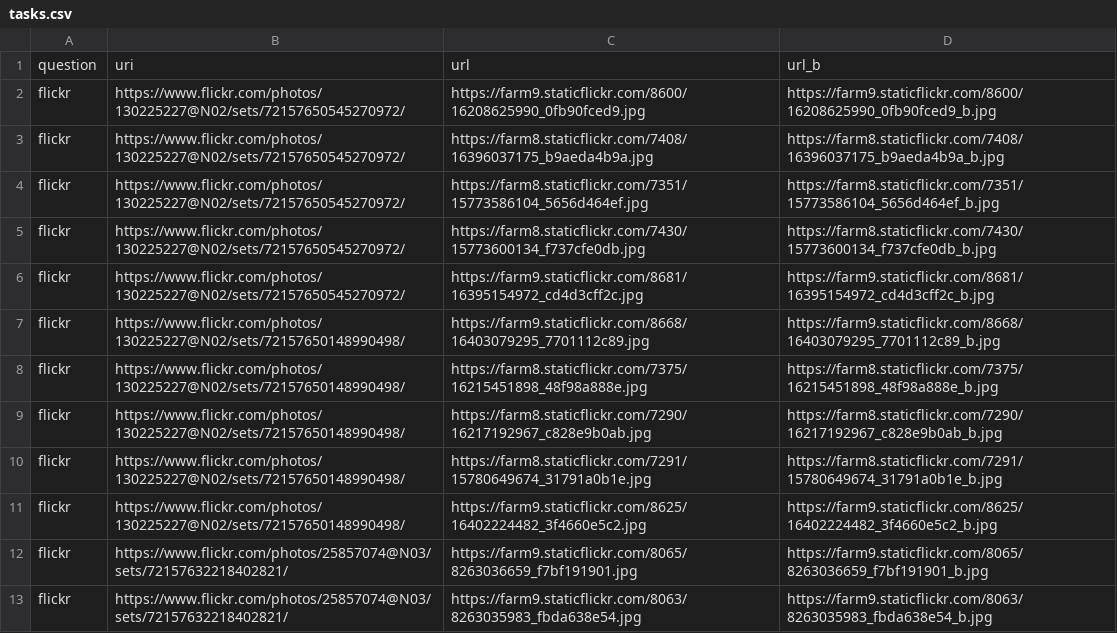
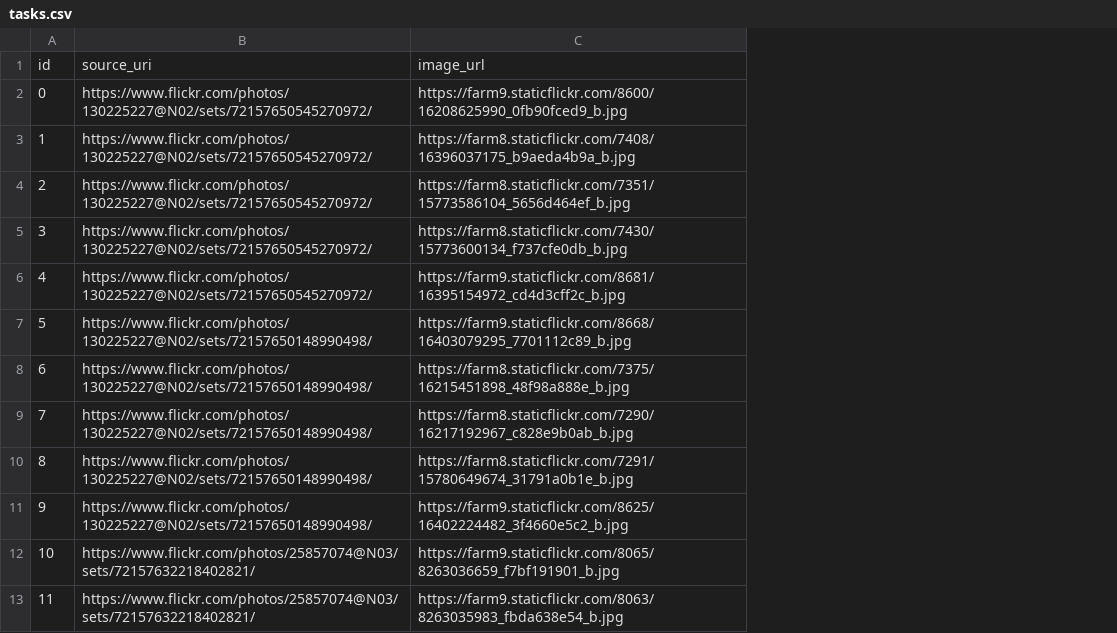
Before and after one commit to geotagx/geotagx-project-middle-east-winter-shelters, a CSV file: tasks.csv, drawn as a sheet; only a part is shown; removed rows and columns are numbered as before the commit, all else as after; the diff names each change by its address in the sheet, - before the commit and + after, or states it on an @@ line.

Commit message:
Updated project information and tasks.

```diff
--- a/tasks.csv
+++ b/tasks.csv
-column A, rows 2-13: all flickr
+column A, rows 2-13: 0 | 1 | 2 | 3 | 4 | 5 | 6 | 7 | 8 | 9 | 10 | 11
-column C, rows 2-13: https://farm9.staticflickr.com/8600/16208625990_0fb90fced9.jpg | https://farm8.staticflickr.com/7408/16396037175_b9aeda4b9a.jpg | https://farm8.staticflickr.com/7351/15773586104_5656d464ef.jpg | https://farm8.staticflickr.com/7430/15773600134_f737cfe0db.jpg | https://farm9.staticflickr.com/8681/16395154972_cd4d3cff2c.jpg | https://farm9.staticflickr.com/8668/16403079295_7701112c89.jpg | https://farm8.staticflickr.com/7375/16215451898_48f98a888e.jpg | https://farm8.staticflickr.com/7290/16217192967_c828e9b0ab.jpg | https://farm8.staticflickr.com/7291/15780649674_31791a0b1e.jpg | https://farm9.staticflickr.com/8625/16402224482_3f4660e5c2.jpg | https://farm9.staticflickr.com/8065/8263036659_f7bf191901.jpg | https://farm9.staticflickr.com/8063/8263035983_fbda638e54.jpg
-row 1: question | uri | url | url_b
+row 1: id | source_uri | image_url
```
Also changed, not shown: 2 other files.
